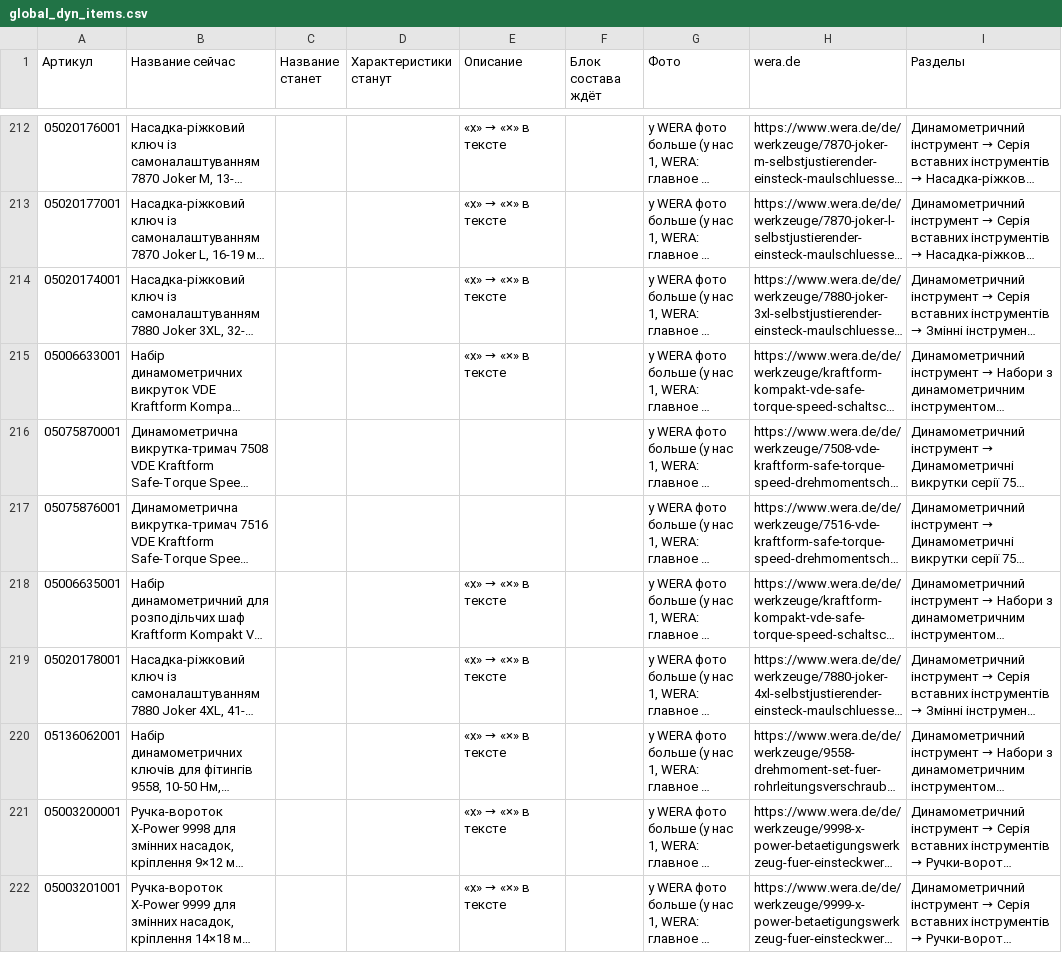
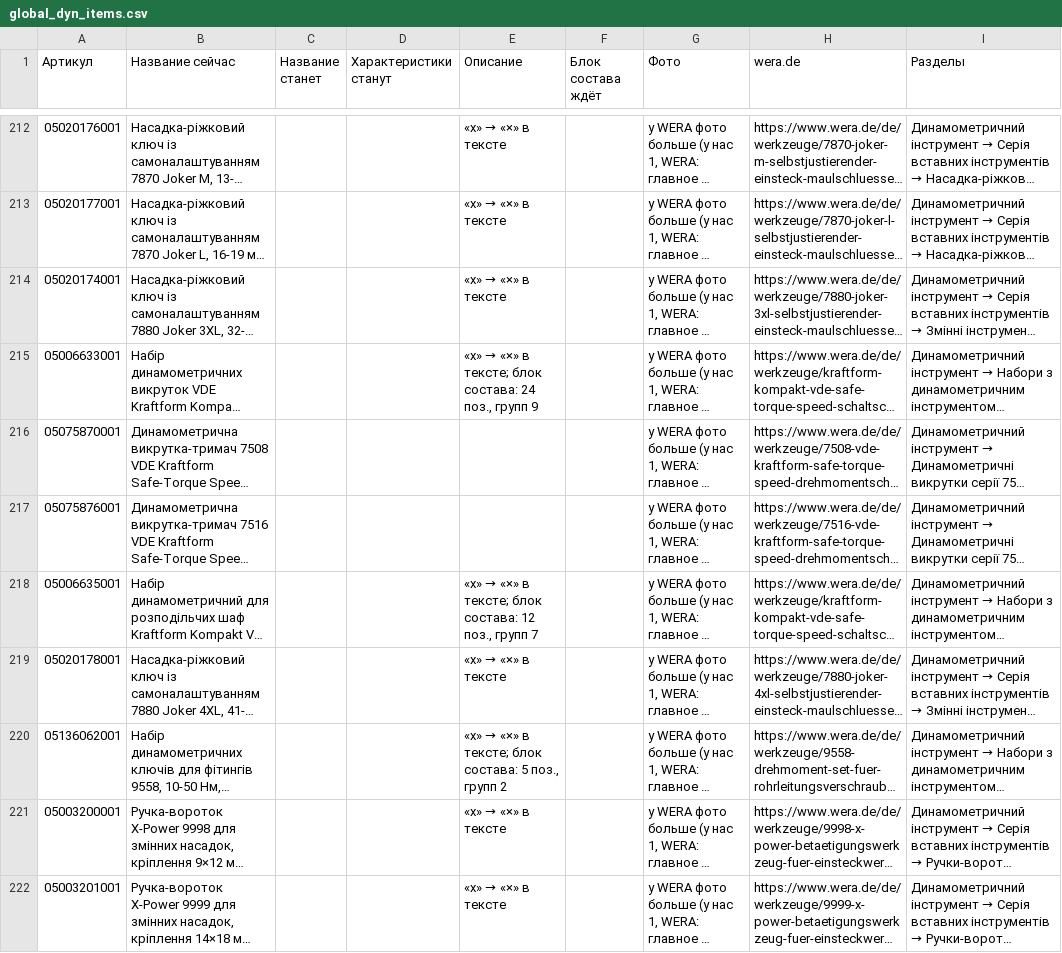
Before and after one commit to tohankov/wera-photos, a CSV file: docs/global_dyn_items.csv, drawn as a sheet; only a part is shown, gaps mark what is left out; long unchanged cells end in …; the diff covers the shown part only; the diff names each change by its address in the sheet, - before the commit and + after, or states it on an @@ line.

```diff
--- a/docs/global_dyn_items.csv
+++ b/docs/global_dyn_items.csv
@@ E215 (Описание): «x» → «×» в тексте → «x» → «×» в тексте; блок состава: 24 поз., групп 9 @@
@@ E218 (Описание): «x» → «×» в тексте → «x» → «×» в тексте; блок состава: 12 поз., групп 7 @@
@@ E220 (Описание): «x» → «×» в тексте → «x» → «×» в тексте; блок состава: 5 поз., групп 2 @@
```
Also changed, not shown: 50 edited cells elsewhere in this file, 3 other files.
